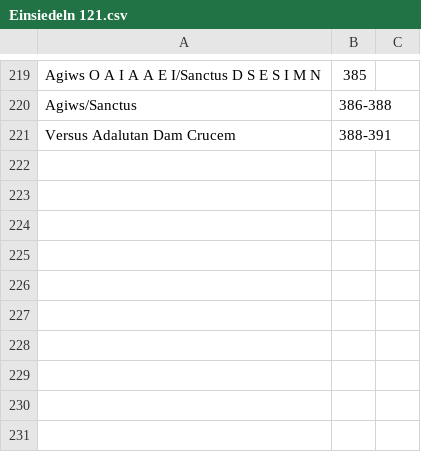
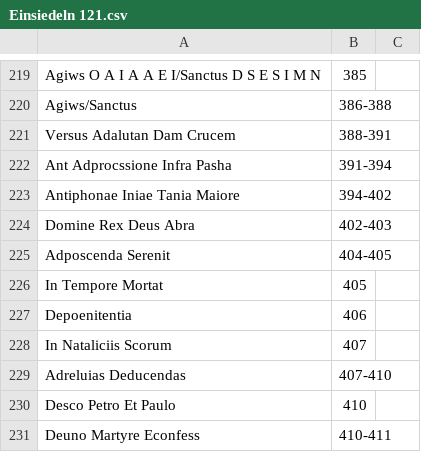
Before and after one commit to HCMID/chant, a CSV file: Einsiedeln 121.csv, drawn as a sheet; only a part is shown, gaps mark what is left out.

Commit message:
Update Einsiedeln 121.csv

```diff
--- a/Einsiedeln 121.csv
+++ b/Einsiedeln 121.csv
@@ -221 +221,11 @@ Agiws/Sanctus, 386-388,
 Versus Adalutan Dam Crucem, 388-391,
+Ant Adprocssione Infra Pasha, 391-394,
+Antiphonae Iniae Tania Maiore, 394-402
+Domine Rex Deus Abra, 402-403,
+Adposcenda Serenit, 404-405,
+In Tempore Mortat, 405,
+Depoenitentia, 406,
+In Nataliciis Scorum, 407,
+Adreluias Deducendas, 407-410,
+Desco Petro Et Paulo, 410,
+Deuno Martyre Econfess, 410-411,
```
